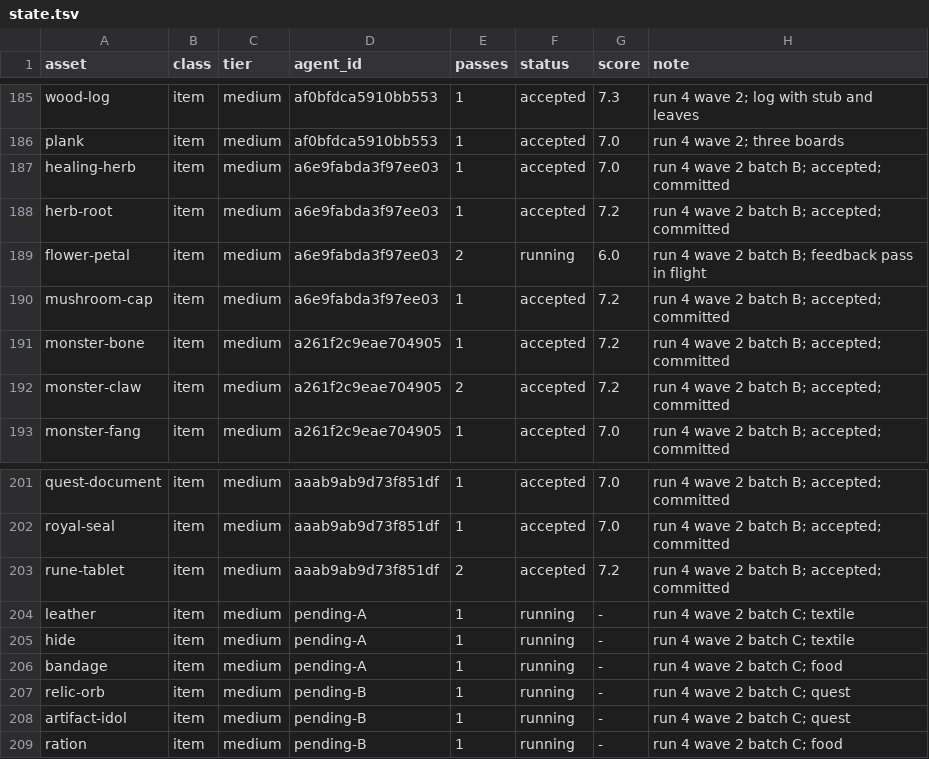
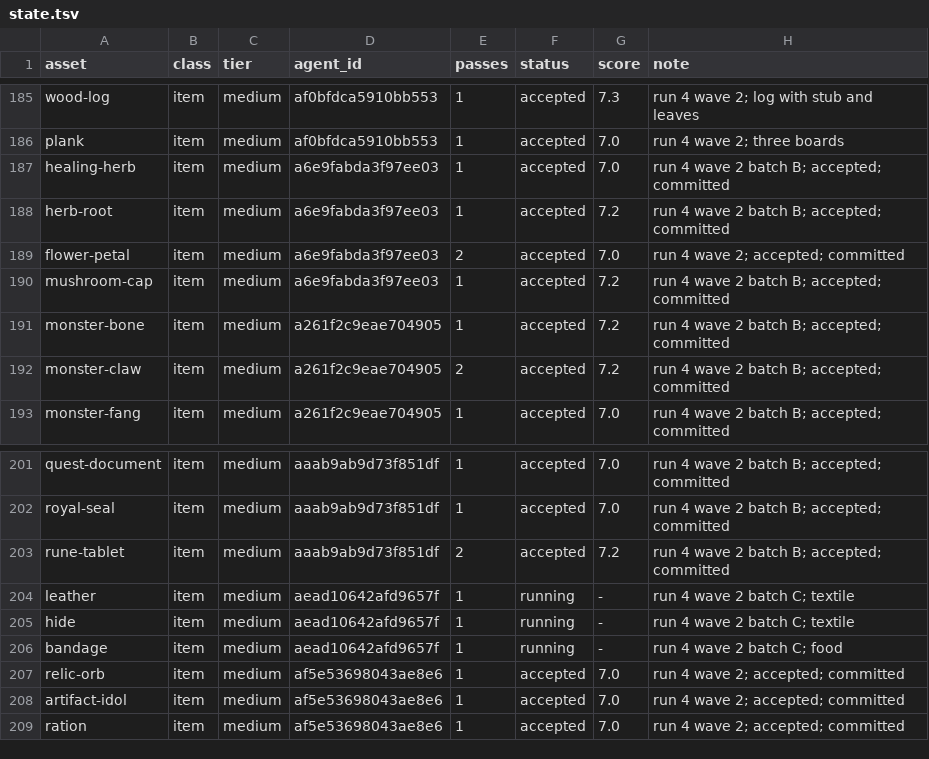
Before and after one commit to bodangren/advantage-forge, a TSV file: bench/sonnet/state.tsv, drawn as a sheet; only a part is shown, gaps mark what is left out.

```diff
--- a/bench/sonnet/state.tsv
+++ b/bench/sonnet/state.tsv
@@ -188,3 +188,3 @@ healing-herb	item	medium	a6e9fabda3f97ee03	1	accepted	7.0	run 4 wave 2 batch B;
 herb-root	item	medium	a6e9fabda3f97ee03	1	accepted	7.2	run 4 wave 2 batch B; accepted; committed
-flower-petal	item	medium	a6e9fabda3f97ee03	2	running	6.0	run 4 wave 2 batch B; feedback pass in flight
+flower-petal	item	medium	a6e9fabda3f97ee03	2	accepted	7.0	run 4 wave 2; accepted; committed
 mushroom-cap	item	medium	a6e9fabda3f97ee03	1	accepted	7.2	run 4 wave 2 batch B; accepted; committed
@@ -203,7 +203,7 @@ royal-seal	item	medium	aaab9ab9d73f851df	1	accepted	7.0	run 4 wave 2 batch B; ac
 rune-tablet	item	medium	aaab9ab9d73f851df	2	accepted	7.2	run 4 wave 2 batch B; accepted; committed
-leather	item	medium	pending-A	1	running	-	run 4 wave 2 batch C; textile
-hide	item	medium	pending-A	1	running	-	run 4 wave 2 batch C; textile
-bandage	item	medium	pending-A	1	running	-	run 4 wave 2 batch C; food
-relic-orb	item	medium	pending-B	1	running	-	run 4 wave 2 batch C; quest
-artifact-idol	item	medium	pending-B	1	running	-	run 4 wave 2 batch C; quest
-ration	item	medium	pending-B	1	running	-	run 4 wave 2 batch C; food
+leather	item	medium	aead10642afd9657f	1	running	-	run 4 wave 2 batch C; textile
+hide	item	medium	aead10642afd9657f	1	running	-	run 4 wave 2 batch C; textile
+bandage	item	medium	aead10642afd9657f	1	running	-	run 4 wave 2 batch C; food
+relic-orb	item	medium	af5e53698043ae8e6	1	accepted	7.0	run 4 wave 2; accepted; committed
+artifact-idol	item	medium	af5e53698043ae8e6	1	accepted	7.0	run 4 wave 2; accepted; committed
+ration	item	medium	af5e53698043ae8e6	1	accepted	7.0	run 4 wave 2; accepted; committed
```
Also changed, not shown: bench/sonnet/log.tsv, 5 other files.
